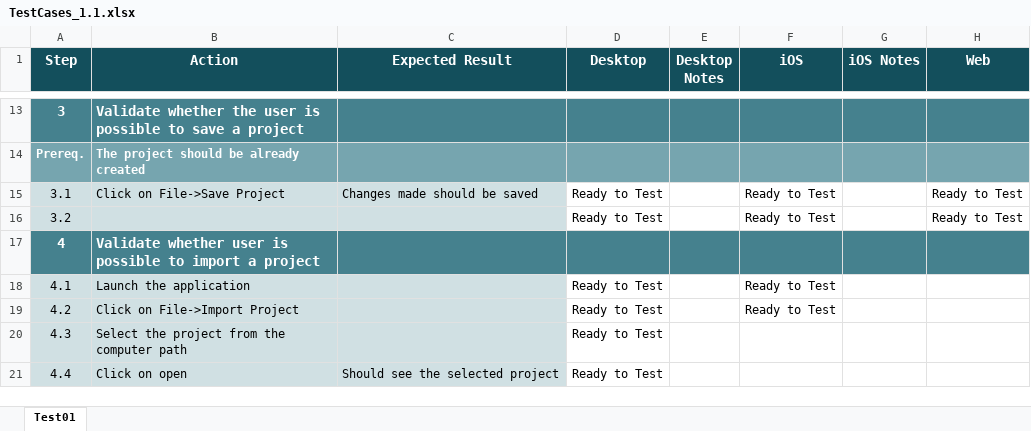
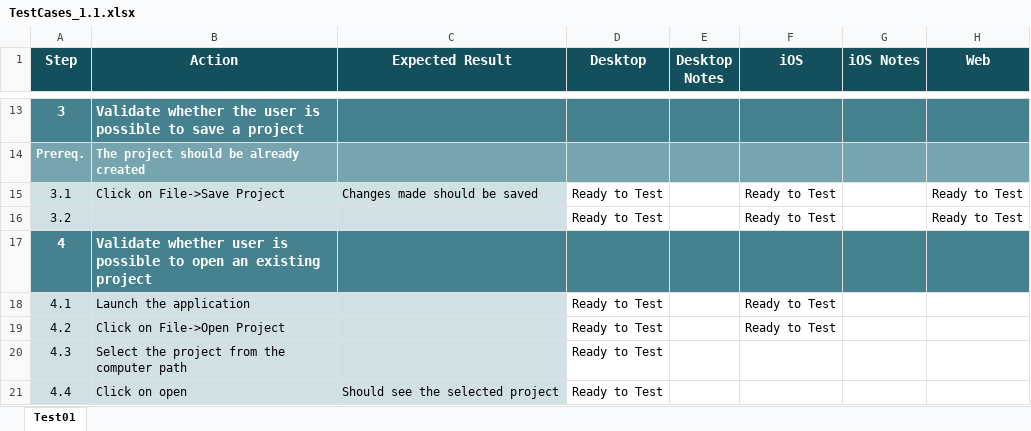
Before and after one commit to tiagoc0sta/MODFLOW, an Excel workbook: Tests_Documentation/TestCases_1.1.xlsx, sheet Test01, drawn as a sheet; only a part is shown, gaps mark what is left out; values as stored, in another font and other column widths than the file's, no borders; conditional formats not drawn; the diff names each change by its address in the sheet, - before the commit and + after, or states it on an @@ line.

Commit message:
Update test bug testPlan

```diff
--- a/Tests_Documentation/TestCases_1.1.xlsx (sheet Test01)
+++ b/Tests_Documentation/TestCases_1.1.xlsx (sheet Test01)
-B17 (Action): …possible to import a project
+B17 (Action): …possible to open an existing project
-B19 (Action): Click on File->Import Project
+B19 (Action): Click on File->Open Project
```
Also changed, not shown: 4 other files.
